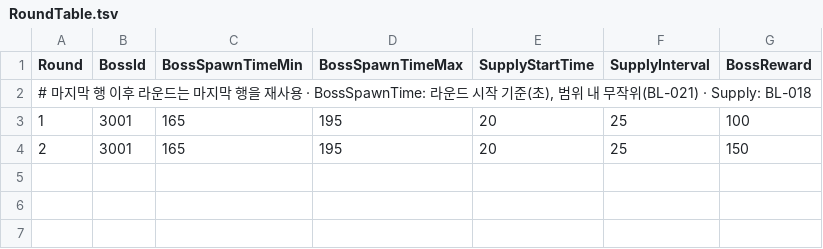
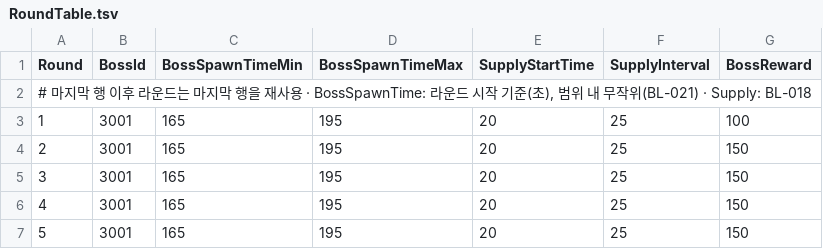
Before and after one commit to KooHoo-Dev/3rd_3D_1-3D-Project-team_even, a TSV file: Assets/StreamingAssets/Tables/RoundTable.tsv, drawn as a sheet; the diff names each change by its address in the sheet, - before the commit and + after, or states it on an @@ line.

```diff
--- a/Assets/StreamingAssets/Tables/RoundTable.tsv
+++ b/Assets/StreamingAssets/Tables/RoundTable.tsv
+row 5: 3 | 3001 | 165 | 195 | 20 | 25 | 150
+row 6: 4 | 3001 | 165 | 195 | 20 | 25 | 150
+row 7: 5 | 3001 | 165 | 195 | 20 | 25 | 150
```
Also changed, not shown: Assets/StreamingAssets/Tables/WaveSpawnerTable.tsv, Assets/StreamingAssets/Tables/WaveTable.tsv, 1 other file.
